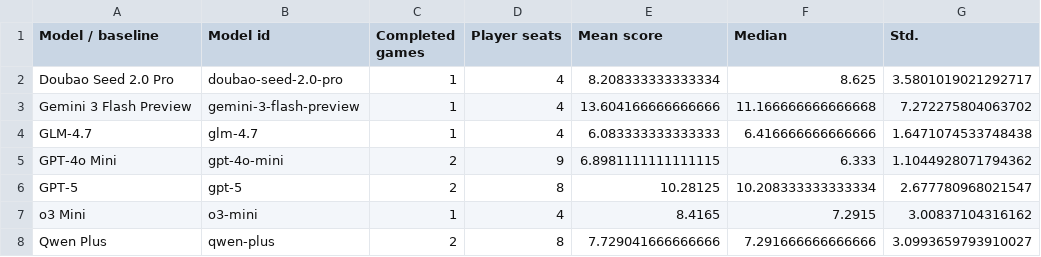
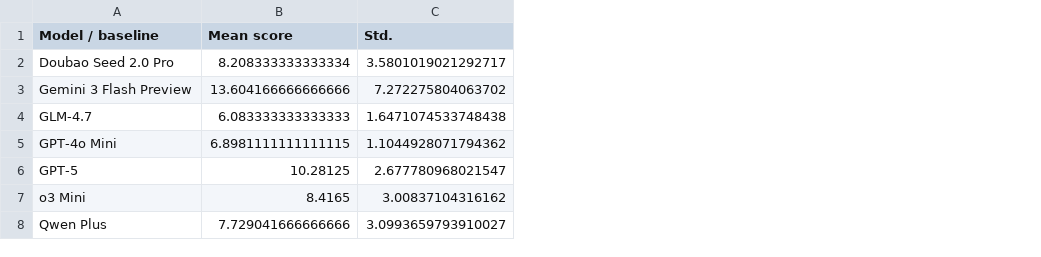
Before and after one commit to SmokeyDays/SiderealConfluenceWeb, a CSV file: server/charts/tables/table_3_self_play_scores.csv, drawn as a sheet; only a part is shown; the diff names each change by its address in the sheet, - before the commit and + after, or states it on an @@ line.

```diff
--- a/server/charts/tables/table_3_self_play_scores.csv
+++ b/server/charts/tables/table_3_self_play_scores.csv
-column B (Model id), rows 2-8: doubao-seed-2.0-pro | gemini-3-flash-preview | glm-4.7 | gpt-4o-mini | gpt-5 | o3-mini | qwen-plus
-column C (Completed games), rows 2-8: 1 | 1 | 1 | 2 | 2 | 1 | 2
-column D (Player seats), rows 2-8: 4 | 4 | 4 | 9 | 8 | 4 | 8
-column F (Median), rows 2-8: 8.625 | 11.166666666666668 | 6.416666666666666 | 6.333 | 10.208333333333334 | 7.2915 | 7.291666666666666
```
Also changed, not shown: server/charts/tables/table_11_exploitation_matrix.csv, server/charts/tables/table_4_heterogeneous_elo.csv, 18 other files.
